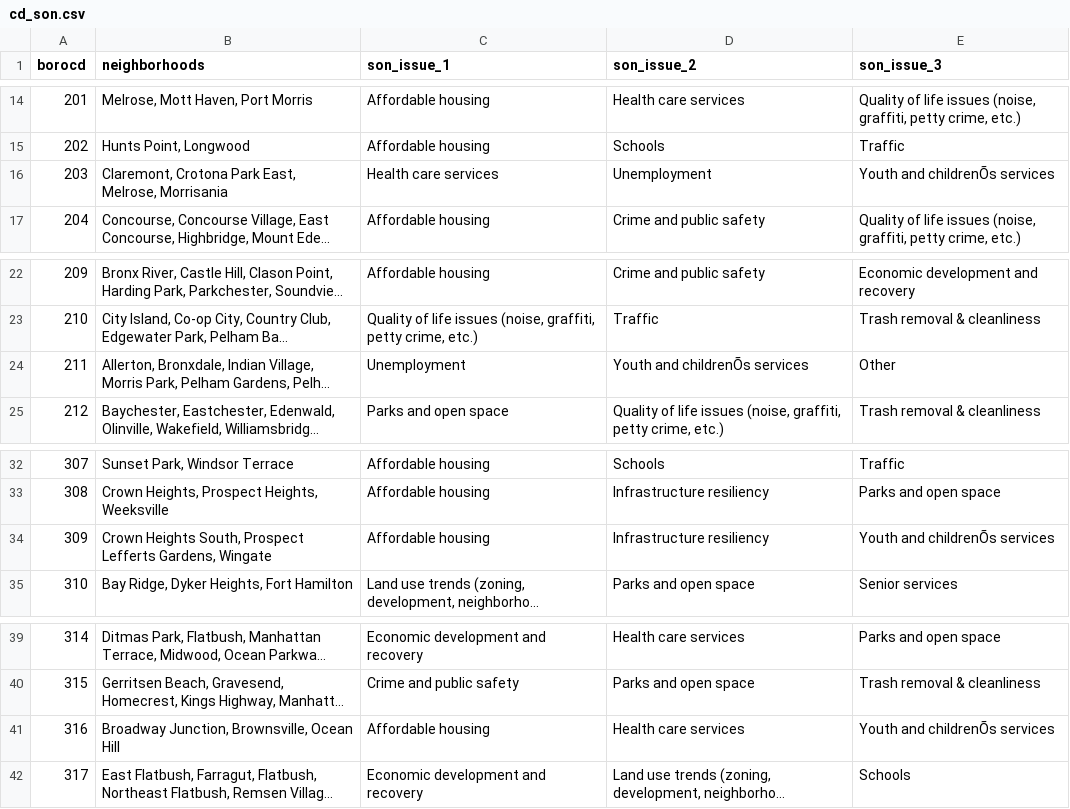
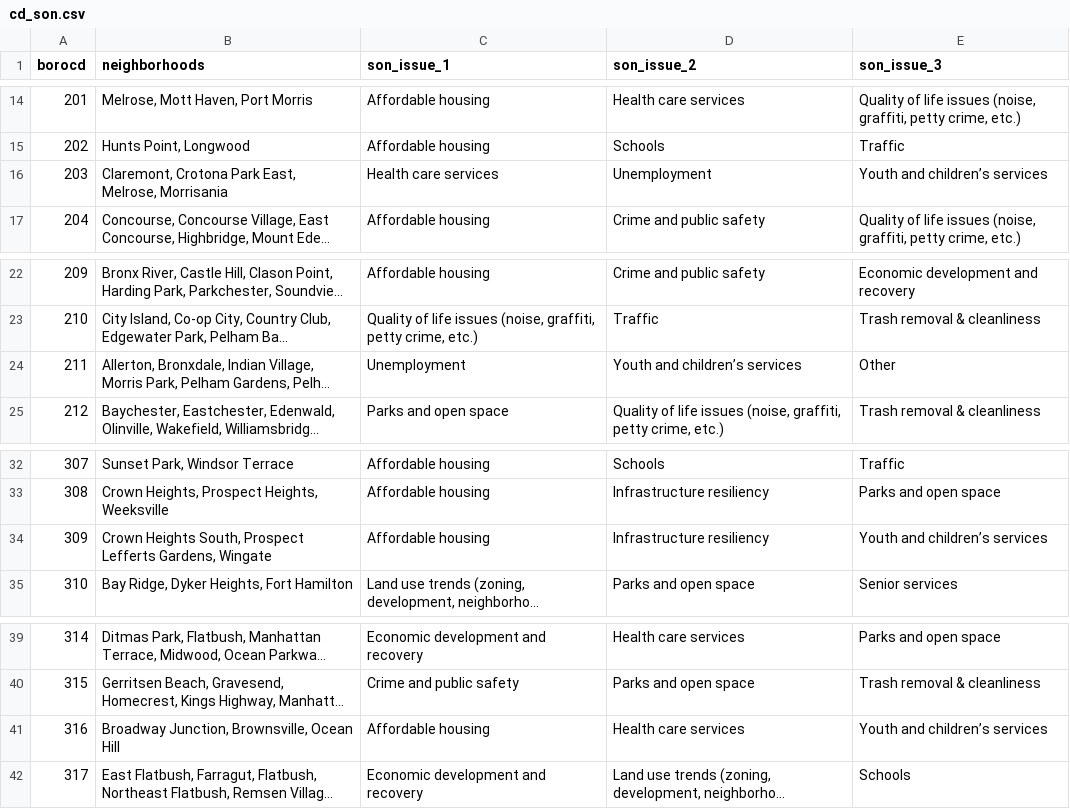
Before and after one commit to NYCPlanning/db-community-profiles, a CSV file: cdprofiles_build/data/cd_son.csv, drawn as a sheet; only a part is shown, gaps mark what is left out; long unchanged cells end in …; the diff names each change by its address in the sheet, - before the commit and + after, or states it on an @@ line.

Commit message:
Remove special characters from cd_son

```diff
--- a/cdprofiles_build/data/cd_son.csv
+++ b/cdprofiles_build/data/cd_son.csv
-E16 (son_issue_3): Youth and childrenÕs services
+E16 (son_issue_3): Youth and children’s services
-D24 (son_issue_2): Youth and childrenÕs services
+D24 (son_issue_2): Youth and children’s services
-E34 (son_issue_3): Youth and childrenÕs services
+E34 (son_issue_3): Youth and children’s services
-E41 (son_issue_3): Youth and childrenÕs services
+E41 (son_issue_3): Youth and children’s services
```
